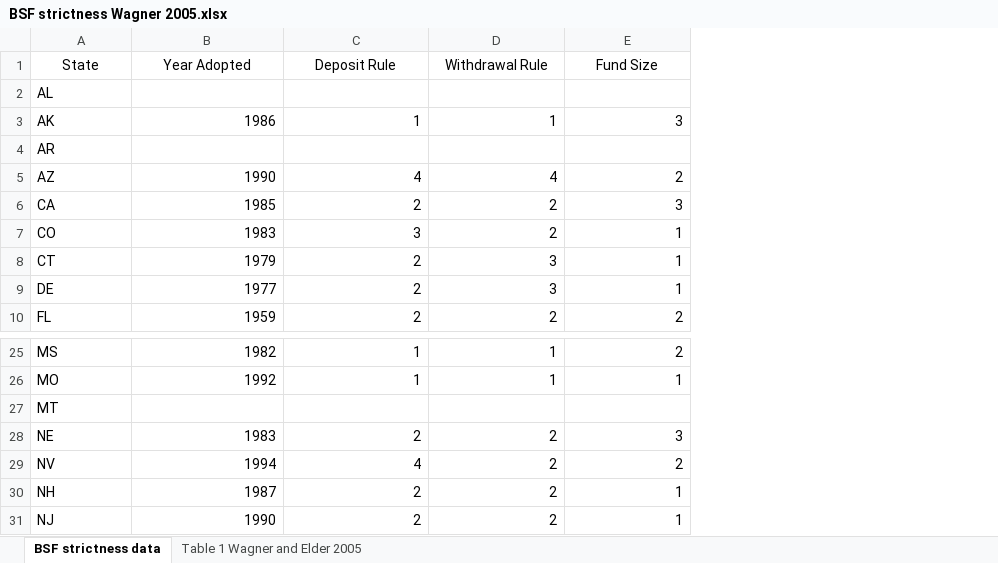
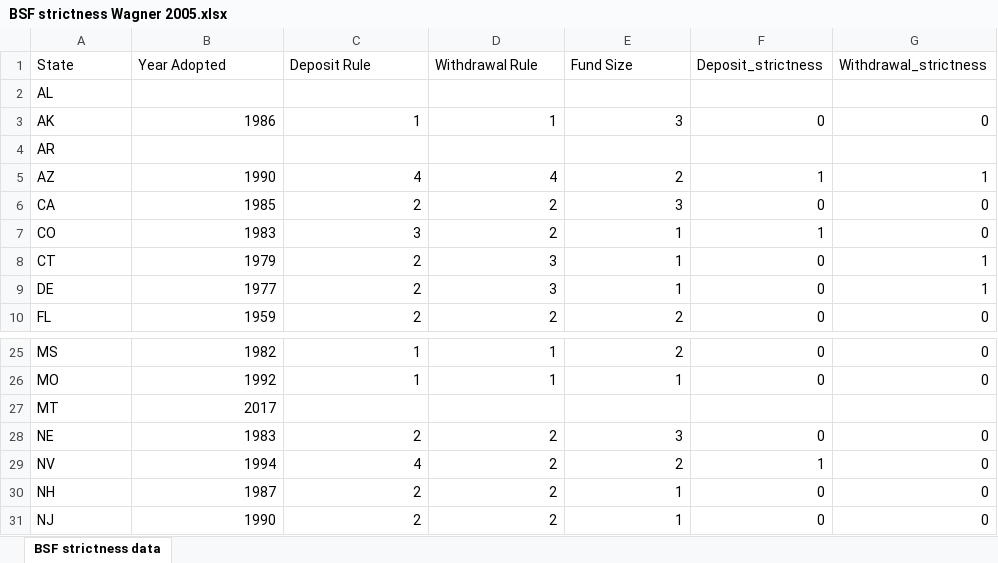
Before and after one commit to joaolfig/Scripts-and-Databases, an Excel workbook: Databases/BSF Data/BSF strictness Wagner 2005.xlsx, sheet BSF strictness data, drawn as a sheet; only a part is shown, gaps mark what is left out; values as stored, in another font and other column widths than the file's, no borders; the diff names each change by its address in the sheet, - before the commit and + after, or states it on an @@ line.

```diff
--- a/Databases/BSF Data/BSF strictness Wagner 2005.xlsx (sheet BSF strictness data)
+++ b/Databases/BSF Data/BSF strictness Wagner 2005.xlsx (sheet BSF strictness data)
-sheet tab: Table 1 Wagner and Elder 2005
+column F (Deposit_strictness), rows 3-10: 0 |  | 1 | 0 | 1 | 0 | 0 | 0; rows 25-31: 0 | 0 |  | 0 | 1 | 0 | 0
+column G (Withdrawal_strictness), rows 3-10: 0 |  | 1 | 0 | 0 | 1 | 1 | 0; rows 25-31: 0 | 0 |  | 0 | 0 | 0 | 0
-A1:E1 alignment: center
+A1:E1 alignment: left
-B27 (Year Adopted): (empty)
+B27 (Year Adopted): 2017
```
Also changed, not shown: 46 other files.
